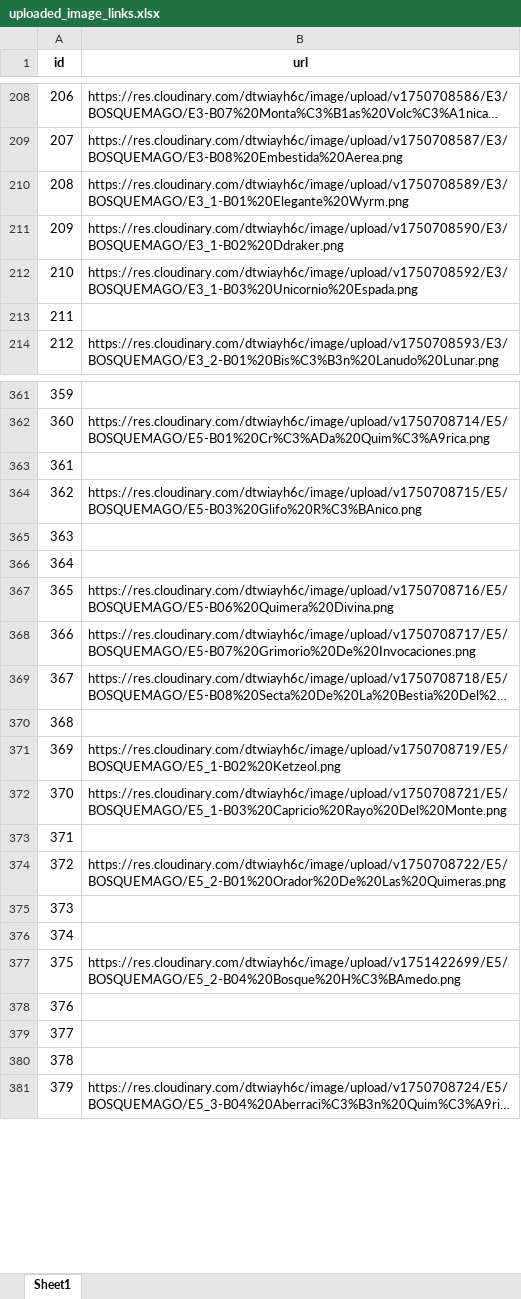
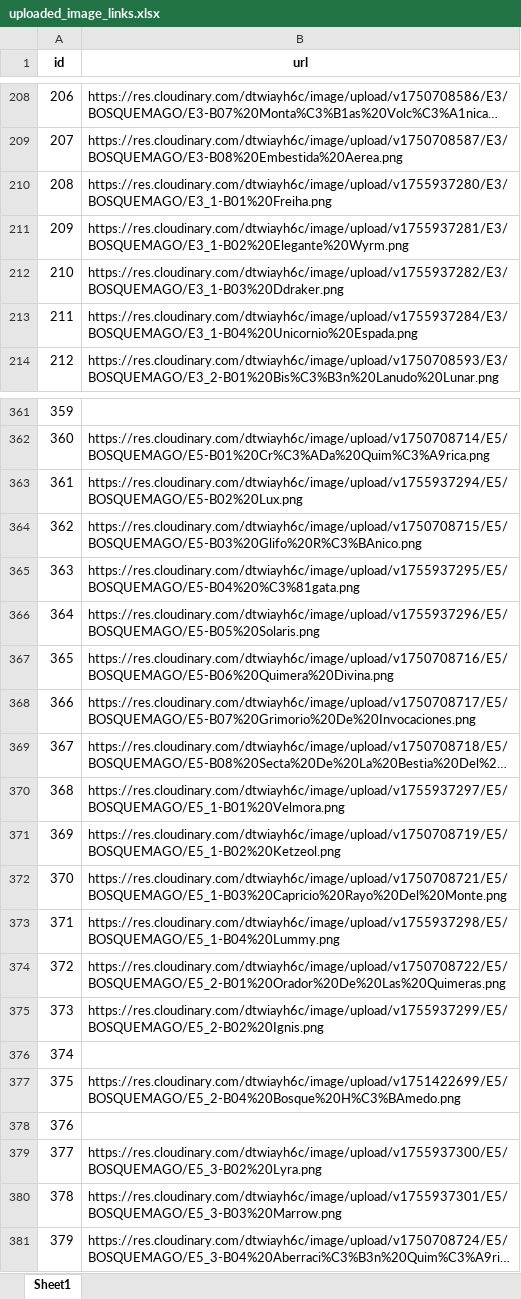
Before and after one commit to CapitanPio/eras_card_viewer, an Excel workbook: uploaded_image_links.xlsx, sheet Sheet1, drawn as a sheet; only a part is shown, gaps mark what is left out; long unchanged cells end in …; values as stored, in another font and other column widths than the file's, no borders; the diff covers the shown part only; the diff names each change by its address in the sheet, - before the commit and + after, or states it on an @@ line.

```diff
--- a/uploaded_image_links.xlsx (sheet Sheet1)
+++ b/uploaded_image_links.xlsx (sheet Sheet1)
-B210 (url): https://res.cloudinary.com/dtwiayh6c/image/upload/v1750708589/E3/BOSQUEMAGO/E3_1-B01%20Elegante%20Wyrm.png
+B210 (url): https://res.cloudinary.com/dtwiayh6c/image/upload/v1755937280/E3/BOSQUEMAGO/E3_1-B01%20Freiha.png
-B211 (url): https://res.cloudinary.com/dtwiayh6c/image/upload/v1750708590/E3/BOSQUEMAGO/E3_1-B02%20Ddraker.png
+B211 (url): https://res.cloudinary.com/dtwiayh6c/image/upload/v1755937281/E3/BOSQUEMAGO/E3_1-B02%20Elegante%20Wyrm.png
-B212 (url): https://res.cloudinary.com/dtwiayh6c/image/upload/v1750708592/E3/BOSQUEMAGO/E3_1-B03%20Unicornio%20Espada.png
+B212 (url): https://res.cloudinary.com/dtwiayh6c/image/upload/v1755937282/E3/BOSQUEMAGO/E3_1-B03%20Ddraker.png
-B213 (url): (empty)
+B213 (url): https://res.cloudinary.com/dtwiayh6c/image/upload/v1755937284/E3/BOSQUEMAGO/E3_1-B04%20Unicornio%20Espada.png
-B363 (url): (empty)
+B363 (url): https://res.cloudinary.com/dtwiayh6c/image/upload/v1755937294/E5/BOSQUEMAGO/E5-B02%20Lux.png
-B365 (url): (empty)
+B365 (url): https://res.cloudinary.com/dtwiayh6c/image/upload/v1755937295/E5/BOSQUEMAGO/E5-B04%20%C3%81gata.png
-B366 (url): (empty)
+B366 (url): https://res.cloudinary.com/dtwiayh6c/image/upload/v1755937296/E5/BOSQUEMAGO/E5-B05%20Solaris.png
-B370 (url): (empty)
+B370 (url): https://res.cloudinary.com/dtwiayh6c/image/upload/v1755937297/E5/BOSQUEMAGO/E5_1-B01%20Velmora.png
-B373 (url): (empty)
+B373 (url): https://res.cloudinary.com/dtwiayh6c/image/upload/v1755937298/E5/BOSQUEMAGO/E5_1-B04%20Lummy.png
-B375 (url): (empty)
+B375 (url): https://res.cloudinary.com/dtwiayh6c/image/upload/v1755937299/E5/BOSQUEMAGO/E5_2-B02%20Ignis.png
-B379 (url): (empty)
+B379 (url): https://res.cloudinary.com/dtwiayh6c/image/upload/v1755937300/E5/BOSQUEMAGO/E5_3-B02%20Lyra.png
-B380 (url): (empty)
+B380 (url): https://res.cloudinary.com/dtwiayh6c/image/upload/v1755937301/E5/BOSQUEMAGO/E5_3-B03%20Marrow.png
```
Also changed, not shown: 12 edited cells elsewhere in this sheet, BDD.xlsx, 1 other file.
